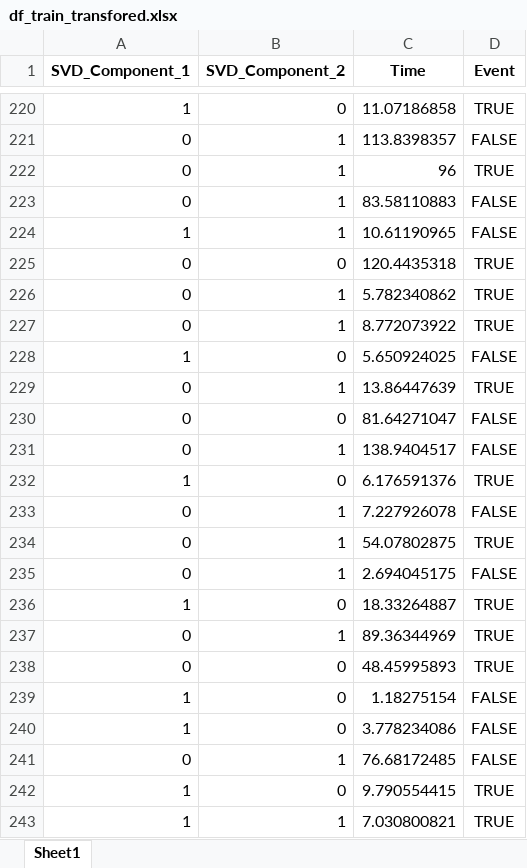
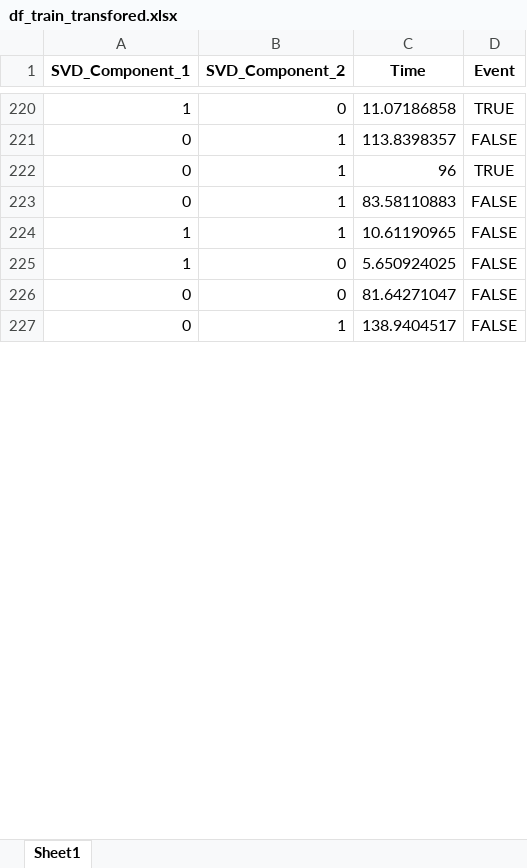
Before and after one commit to muneebaashiq/OSST_survival_ML, an Excel workbook: df_train_transfored.xlsx, sheet Sheet1, drawn as a sheet; only a part is shown, gaps mark what is left out; values as stored, in another font and other column widths than the file's, no borders; removed rows and columns are numbered as before the commit, all else as after; the diff covers the shown part only; the diff names each change by its address in the sheet, - before the commit and + after, or states it on an @@ line.

```diff
--- a/df_train_transfored.xlsx (sheet Sheet1)
+++ b/df_train_transfored.xlsx (sheet Sheet1)
-row 225: 0 | 0 | 120.4435318 | TRUE
-row 226: 0 | 1 | 5.782340862 | TRUE
-row 227: 0 | 1 | 8.772073922 | TRUE
-row 229: 0 | 1 | 13.86447639 | TRUE
@@ row 232 moved to row 672: 1 @@
-row 233: 0 | 1 | 7.227926078 | FALSE
-row 234: 0 | 1 | 54.07802875 | TRUE
-row 235: 0 | 1 | 2.694045175 | FALSE
-row 236: 1 | 0 | 18.33264887 | TRUE
@@ row 237 moved to row 676: 0 @@
@@ row 238 moved to row 543: 0 @@
-row 239: 1 | 0 | 1.18275154 | FALSE
-row 240: 1 | 0 | 3.778234086 | FALSE
-row 241: 0 | 1 | 76.68172485 | FALSE
@@ row 242 moved to row 550: 1 @@
-row 243: 1 | 1 | 7.030800821 | TRUE
```
Also changed, not shown: 209 added rows, 198 removed rows, 12 moved rows and 18 edited cells elsewhere in this sheet, output/aggregate_results.xlsx, transformed_train_df.xlsx, 4 other files.
